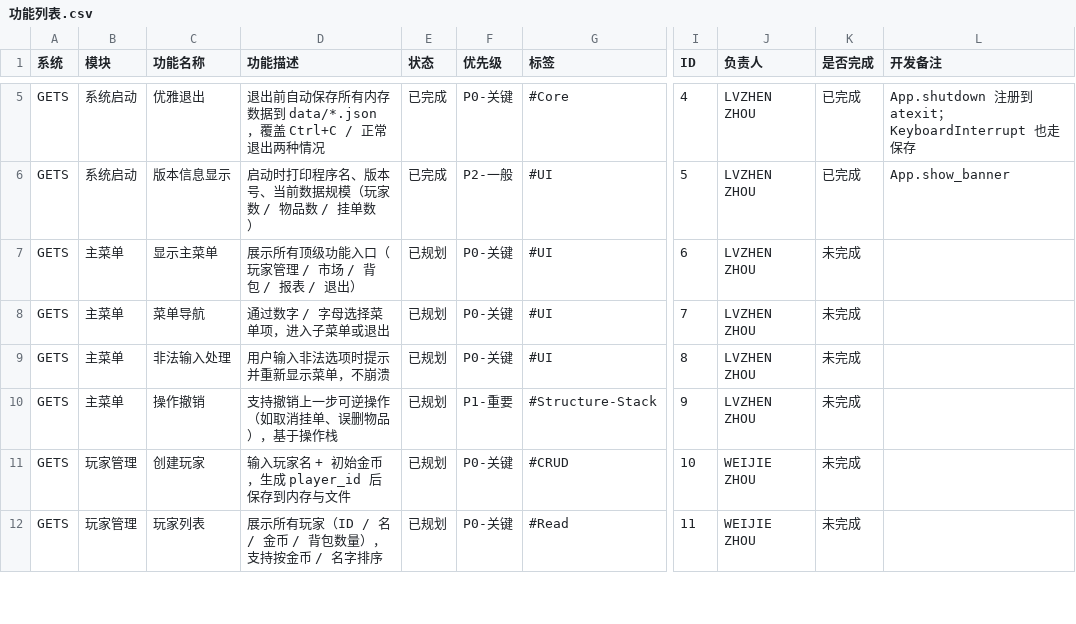
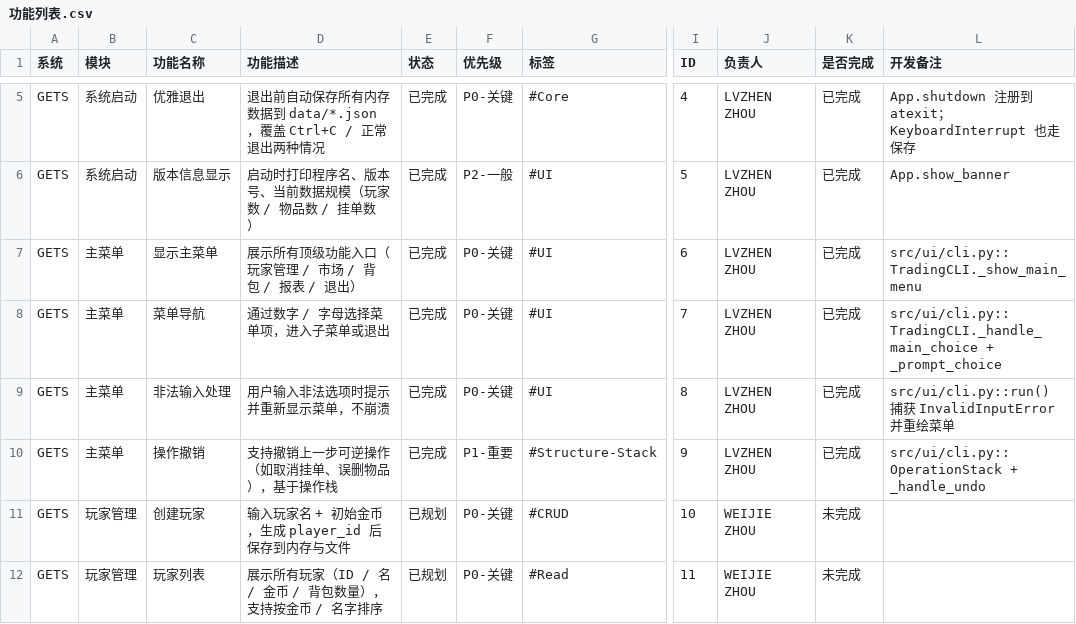
Before and after one commit to ZnLuAr/CS2-G10-OOP, a CSV file: docs/功能列表.csv, drawn as a sheet; only a part is shown, gaps mark what is left out; the diff names each change by its address in the sheet, - before the commit and + after, or states it on an @@ line.

Commit message:
feat(ui): 实现主菜单系统与操作撤销栈（功能 ID 6-9）
- 新建 src/ui/cli.py，包含 TradingCLI 类与 OperationStack
- 实现主菜单显示、数字/字母导航、子菜单返回（ID 6-7）
- 非法输入捕获 InvalidInputError 并重绘菜单（ID 8）
- 自实现撤销栈（LIFO/FIFO 淘汰，max_size=20）（ID 9）
- 更新 app.py 默认 UI runner 为 run_cli 延迟导入
- 新增 tests/ui/test_cli.py 共 28 个测试用例
- 更新功能列表与开发日志，标记 ID 6-9 为已完成

```diff
--- a/docs/功能列表.csv
+++ b/docs/功能列表.csv
-E7:E10 (状态): 已规划
+E7:E10 (状态): 已完成
-K7:K10 (是否完成): 未完成
+K7:K10 (是否完成): 已完成
-L7 (开发备注): (empty)
+L7 (开发备注): src/ui/cli.py::TradingCLI._show_main_menu
-L8 (开发备注): (empty)
+L8 (开发备注): src/ui/cli.py::TradingCLI._handle_main_choice + _prompt_choice
-L9 (开发备注): (empty)
+L9 (开发备注): src/ui/cli.py::run() 捕获 InvalidInputError 并重绘菜单
-L10 (开发备注): (empty)
+L10 (开发备注): src/ui/cli.py::OperationStack + _handle_undo
```
Also changed, not shown: 4 other files.
